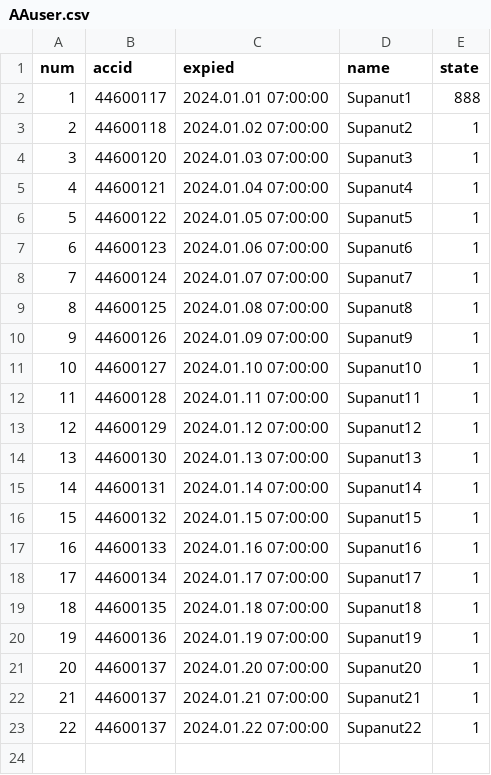
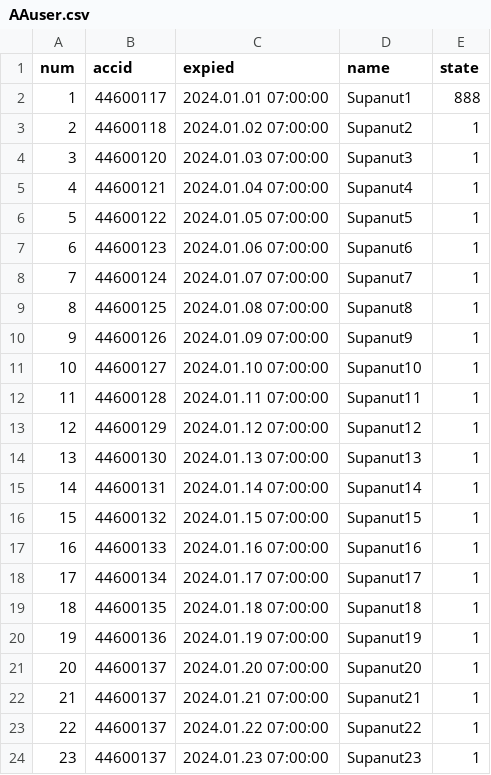
Before and after one commit to AsuraCoolz/Thearch, a CSV file: Lic/AAuser.csv, drawn as a sheet.

Commit message:
Update AAuser.csv

```diff
--- a/Lic/AAuser.csv
+++ b/Lic/AAuser.csv
@@ -23 +23,2 @@
 22,44600137,2024.01.22 07:00:00,Supanut22,1
+23,44600137,2024.01.23 07:00:00,Supanut23,1
```
